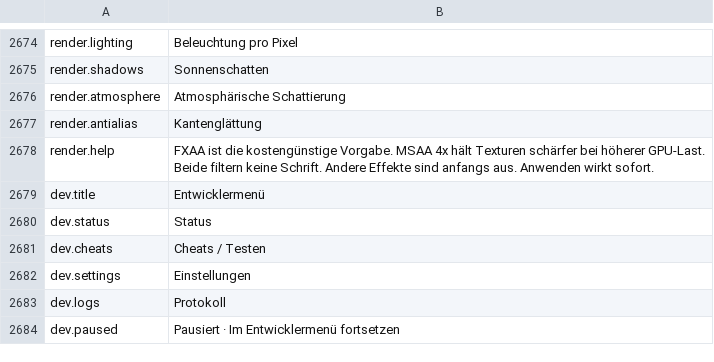
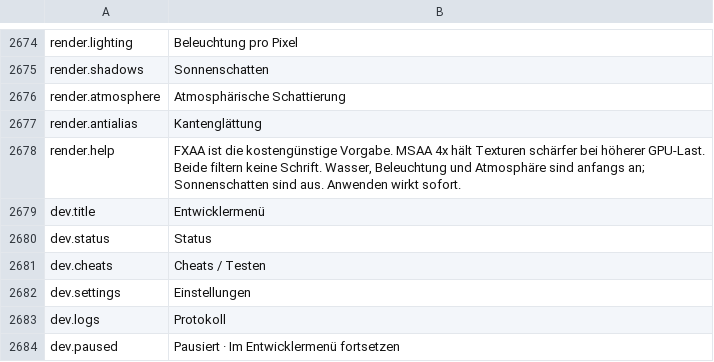
Before and after one commit to shlifedev/Stranded-II-Modern, a TSV file: locales/de.tsv, drawn as a sheet; only a part is shown, gaps mark what is left out.

```diff
--- a/locales/de.tsv
+++ b/locales/de.tsv
@@ -2677,3 +2677,3 @@ render.atmosphere	Atmosphärische Schattierung
 render.antialias	Kantenglättung
-render.help	FXAA ist die kostengünstige Vorgabe. MSAA 4x hält Texturen schärfer bei höherer GPU-Last. Beide filtern keine Schrift. Andere Effekte sind anfangs aus. Anwenden wirkt sofort.
+render.help	FXAA ist die kostengünstige Vorgabe. MSAA 4x hält Texturen schärfer bei höherer GPU-Last. Beide filtern keine Schrift. Wasser, Beleuchtung und Atmosphäre sind anfangs an; Sonnenschatten sind aus. Anwenden wirkt sofort.
 dev.title	Entwicklermenü
```
Also changed, not shown: locales/en.tsv, locales/ko.tsv, 9 other files.
